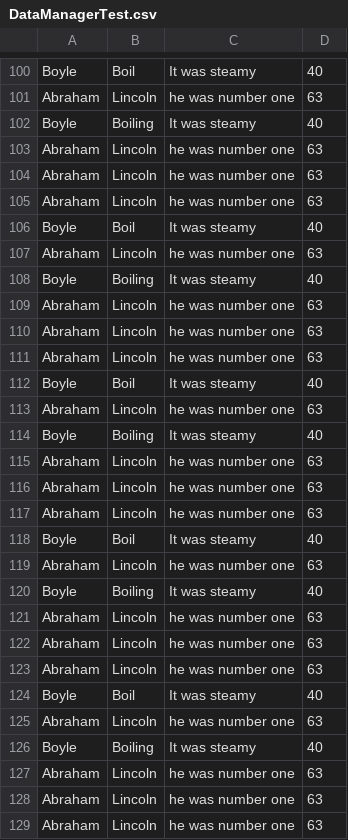
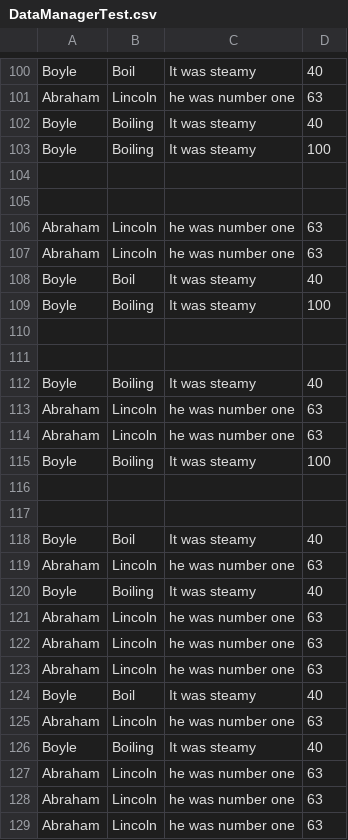
Before and after one commit to mbaron93/cs690project_learningtracker, a CSV file: SecondBrain.Test/bin/Debug/net8.0/DataManagerTest.csv, drawn as a sheet; only a part is shown, gaps mark what is left out; the shorter side is filled out with more unchanged rows; the diff names each change by its address in the sheet, - before the commit and + after, or states it on an @@ line.

```diff
--- a/SecondBrain.Test/bin/Debug/net8.0/DataManagerTest.csv
+++ b/SecondBrain.Test/bin/Debug/net8.0/DataManagerTest.csv
+row 103: Boyle | Boiling | It was steamy | 100
+row 104: (empty)
+row 105: (empty)
+row 106: Abraham | Lincoln | he was number one | 63
+row 107: Abraham | Lincoln | he was number one | 63
+row 108: Boyle | Boil | It was steamy | 40
+row 109: Boyle | Boiling | It was steamy | 100
+row 110: (empty)
+row 111: (empty)
+row 112: Boyle | Boiling | It was steamy | 40
+row 113: Abraham | Lincoln | he was number one | 63
+row 114: Abraham | Lincoln | he was number one | 63
+row 115: Boyle | Boiling | It was steamy | 100
+row 116: (empty)
+row 117: (empty)
+row 118: Boyle | Boil | It was steamy | 40
+row 119: Abraham | Lincoln | he was number one | 63
+row 120: Boyle | Boiling | It was steamy | 40
+row 121: Abraham | Lincoln | he was number one | 63
+row 122: Abraham | Lincoln | he was number one | 63
+row 123: Abraham | Lincoln | he was number one | 63
+row 124: Boyle | Boil | It was steamy | 40
+row 125: Abraham | Lincoln | he was number one | 63
+row 126: Boyle | Boiling | It was steamy | 40
```
Also changed, not shown: SecondBrain.Test/bin/Debug/net8.0/TestFile.csv, 16 other files.
